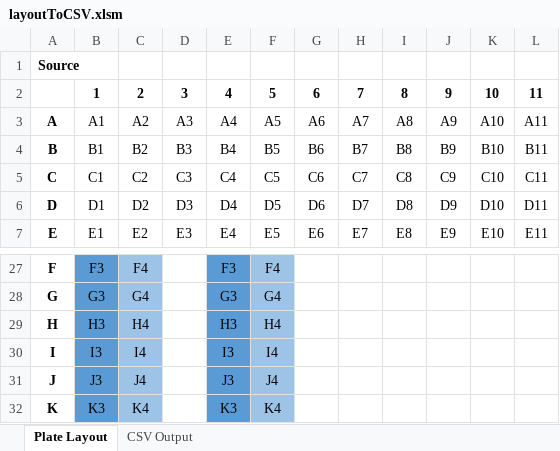
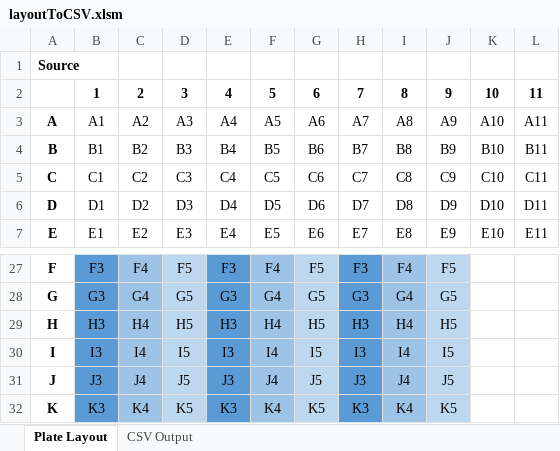
Before and after one commit to sam-mayo/echo-dilution-tool, an Excel workbook: vbaPractice/layoutToCSV.xlsm, sheet Plate Layout, drawn as a sheet; only a part is shown, gaps mark what is left out; values as stored, in another font and other column widths than the file's, no borders; charts and pictures not drawn; the diff covers the shown part only; the diff names each change by its address in the sheet, - before the commit and + after, or states it on an @@ line.

```diff
--- a/vbaPractice/layoutToCSV.xlsm (sheet Plate Layout)
+++ b/vbaPractice/layoutToCSV.xlsm (sheet Plate Layout)
+A1:B1 merged
-D27:D32 fill: none
+D27:D32 fill: #BDD7EE
-D27: (empty)
+D27: F5
-G27:G32 fill: none
+G27:G32 fill: #BDD7EE
-G27: (empty)
+G27: F5
-H27:H32 fill: none
+H27:H32 fill: #5B9BD5
-H27: (empty)
+H27: F3
-I27:I32 fill: none
+I27:I32 fill: #9DC3E6
-I27: (empty)
+I27: F4
-J27:J32 fill: none
+J27:J32 fill: #BDD7EE
-J27: (empty)
+J27: F5
-D28: (empty)
+D28: G5
-G28: (empty)
+G28: G5
-H28: (empty)
+H28: G3
-I28: (empty)
+I28: G4
-J28: (empty)
+J28: G5
-D29: (empty)
+D29: H5
-G29: (empty)
+G29: H5
-H29: (empty)
+H29: H3
-I29: (empty)
+I29: H4
-J29: (empty)
+J29: H5
-D30: (empty)
+D30: I5
-G30: (empty)
+G30: I5
-H30: (empty)
+H30: I3
-I30: (empty)
+I30: I4
-J30: (empty)
+J30: I5
-D31: (empty)
+D31: J5
-G31: (empty)
+G31: J5
-H31: (empty)
+H31: J3
-I31: (empty)
+I31: J4
-J31: (empty)
+J31: J5
-D32: (empty)
+D32: K5
-G32: (empty)
+G32: K5
-H32: (empty)
+H32: K3
-I32: (empty)
+I32: K4
-J32: (empty)
+J32: K5
```
Also changed, not shown: 50 edited cells, cell formats and merged cells elsewhere in this sheet, sheet CSV Output, charts or pictures, 6 other files.
